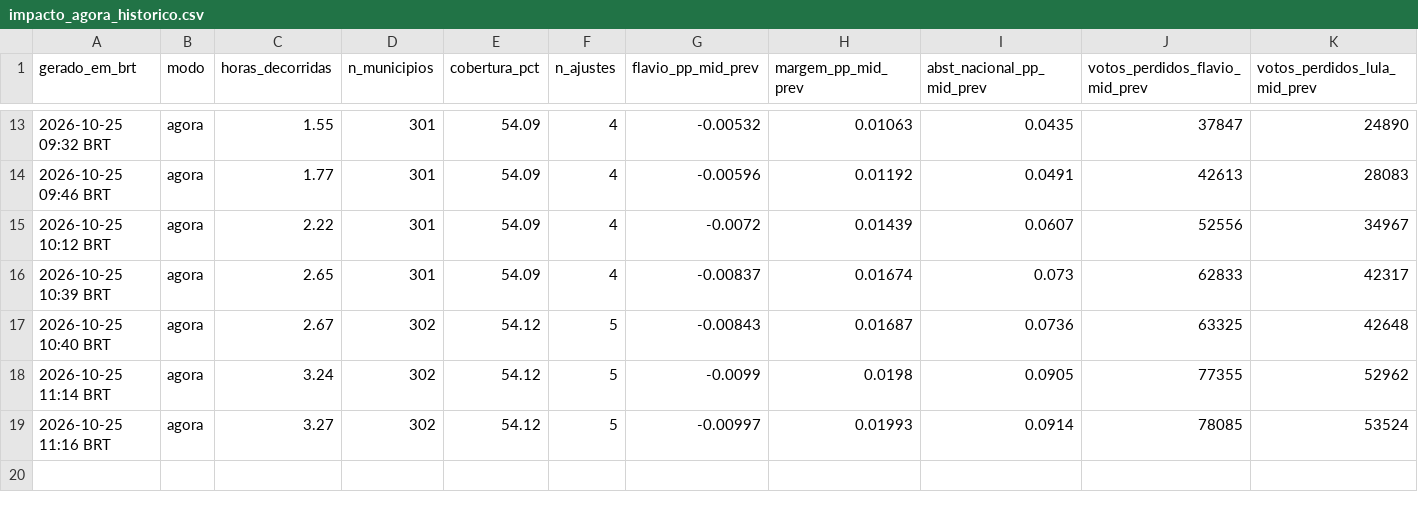
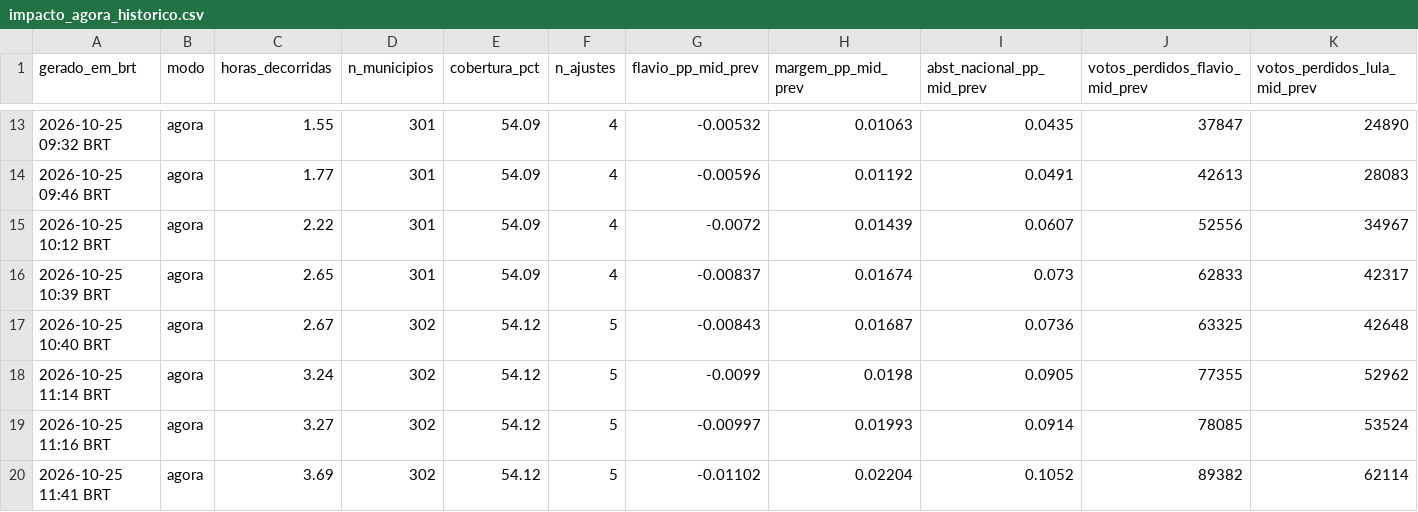
Before and after one commit to andersonsoaresdev2025/chuva-abstencao-2turno-2026, a CSV file: data/impacto/atualizacoes/impacto_agora_historico.csv, drawn as a sheet; only a part is shown, gaps mark what is left out; rows hold the shown columns only; the diff names each change by its address in the sheet, - before the commit and + after, or states it on an @@ line.

```diff
--- a/data/impacto/atualizacoes/impacto_agora_historico.csv
+++ b/data/impacto/atualizacoes/impacto_agora_historico.csv
+row 20: 2026-10-25 11:41 BRT | agora | 3.69 | 302 | 54.12 | 5 | -0.01102 | 0.02204 | 0.1052 | 89382 | 62114
```
Also changed, not shown: data/clima/atualizacoes/precip_horaria_latest.csv, data/social/log_coleta_social.csv, 14 other files.
